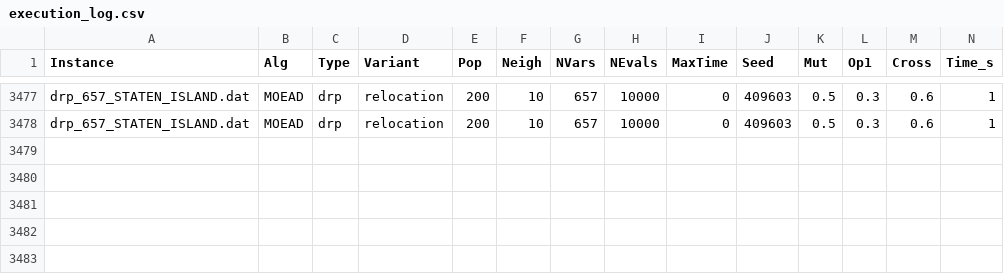
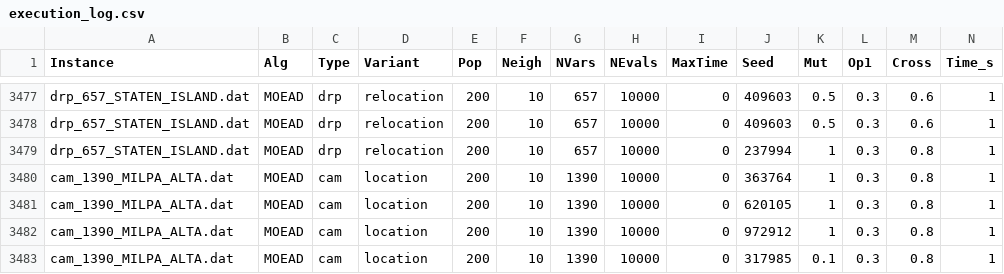
Before and after one commit to IBM-S/INF-446-2025-1, a CSV file: solver_moead/execution_log.csv, drawn as a sheet; only a part is shown, gaps mark what is left out; rows hold the shown columns only; the diff names each change by its address in the sheet, - before the commit and + after, or states it on an @@ line.

```diff
--- a/solver_moead/execution_log.csv
+++ b/solver_moead/execution_log.csv
+row 3479: drp_657_STATEN_ISLAND.dat | MOEAD | drp | relocation | 200 | 10 | 657 | 10000 | 0 | 237994 | 1 | 0.3 | 0.8 | 1
+row 3480: cam_1390_MILPA_ALTA.dat | MOEAD | cam | location | 200 | 10 | 1390 | 10000 | 0 | 363764 | 1 | 0.3 | 0.8 | 1
+row 3481: cam_1390_MILPA_ALTA.dat | MOEAD | cam | location | 200 | 10 | 1390 | 10000 | 0 | 620105 | 1 | 0.3 | 0.8 | 1
+row 3482: cam_1390_MILPA_ALTA.dat | MOEAD | cam | location | 200 | 10 | 1390 | 10000 | 0 | 972912 | 1 | 0.3 | 0.8 | 1
+row 3483: cam_1390_MILPA_ALTA.dat | MOEAD | cam | location | 200 | 10 | 1390 | 10000 | 0 | 317985 | 0.1 | 0.3 | 0.8 | 1
```
Also changed, not shown: 6 other files.
